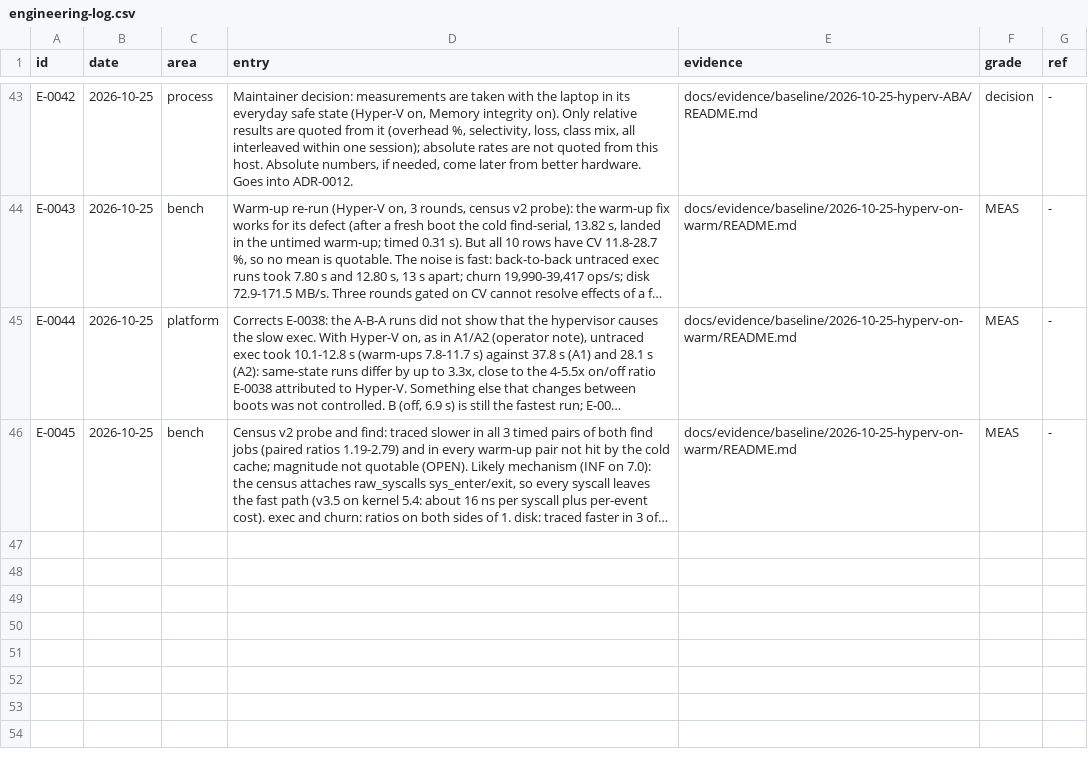
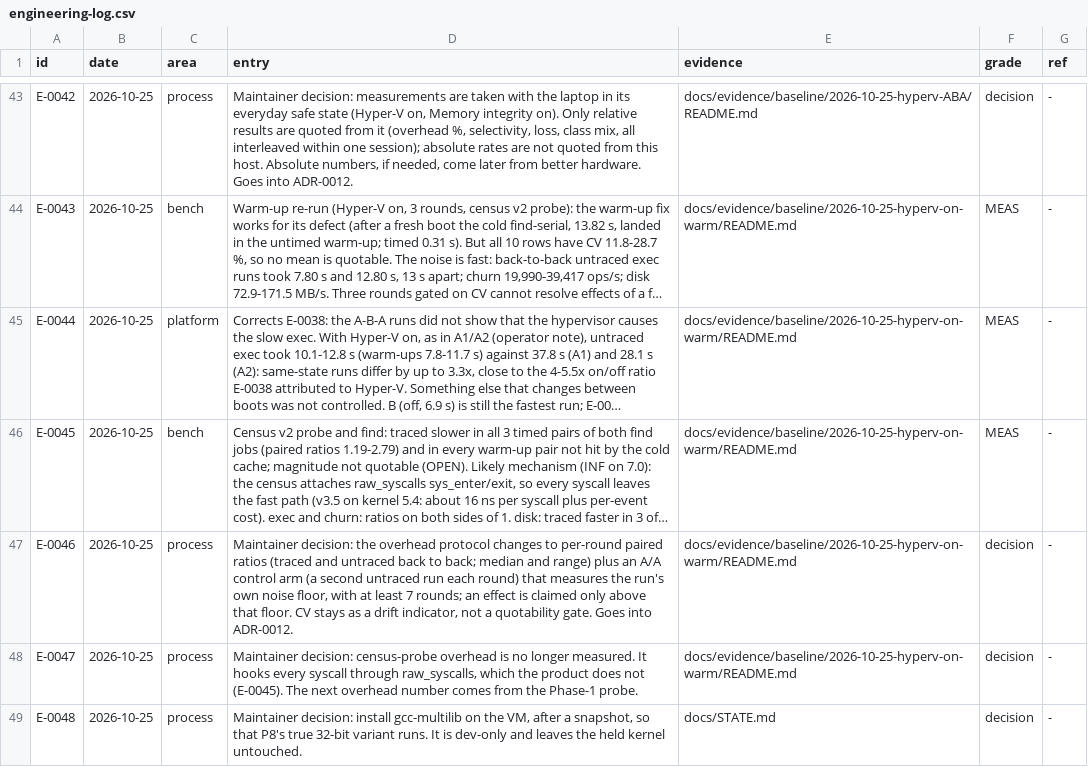
Before and after one commit to ranahunter10/fiery-dragon, a CSV file: docs/journal/engineering-log.csv, drawn as a sheet; only a part is shown, gaps mark what is left out; long unchanged cells end in …; the diff names each change by its address in the sheet, - before the commit and + after, or states it on an @@ line.

```diff
--- a/docs/journal/engineering-log.csv
+++ b/docs/journal/engineering-log.csv
+row 47: E-0046 | 2026-10-25 | process | Maintainer decision: the overhead protocol changes to per-round paired ratios (traced and untraced back to back; median and range) plus an A/A control arm (a second untraced run each round) that measures the run's own noise floor, with at least 7 rounds; an effect is claimed only above that floor. CV stays as a drift indicator, not a quotability gate. Goes into ADR-0012. | docs/evidence/baseline/2026-10-25-hyperv-on-warm/README.md | decision | -
+row 48: E-0047 | 2026-10-25 | process | Maintainer decision: census-probe overhead is no longer measured. It hooks every syscall through raw_syscalls, which the product does not (E-0045). The next overhead number comes from the Phase-1 probe. | docs/evidence/baseline/2026-10-25-hyperv-on-warm/README.md | decision | -
+row 49: E-0048 | 2026-10-25 | process | Maintainer decision: install gcc-multilib on the VM, after a snapshot, so that P8's true 32-bit variant runs. It is dev-only and leaves the held kernel untouched. | docs/STATE.md | decision | -
```
Also changed, not shown: 2 other files.
